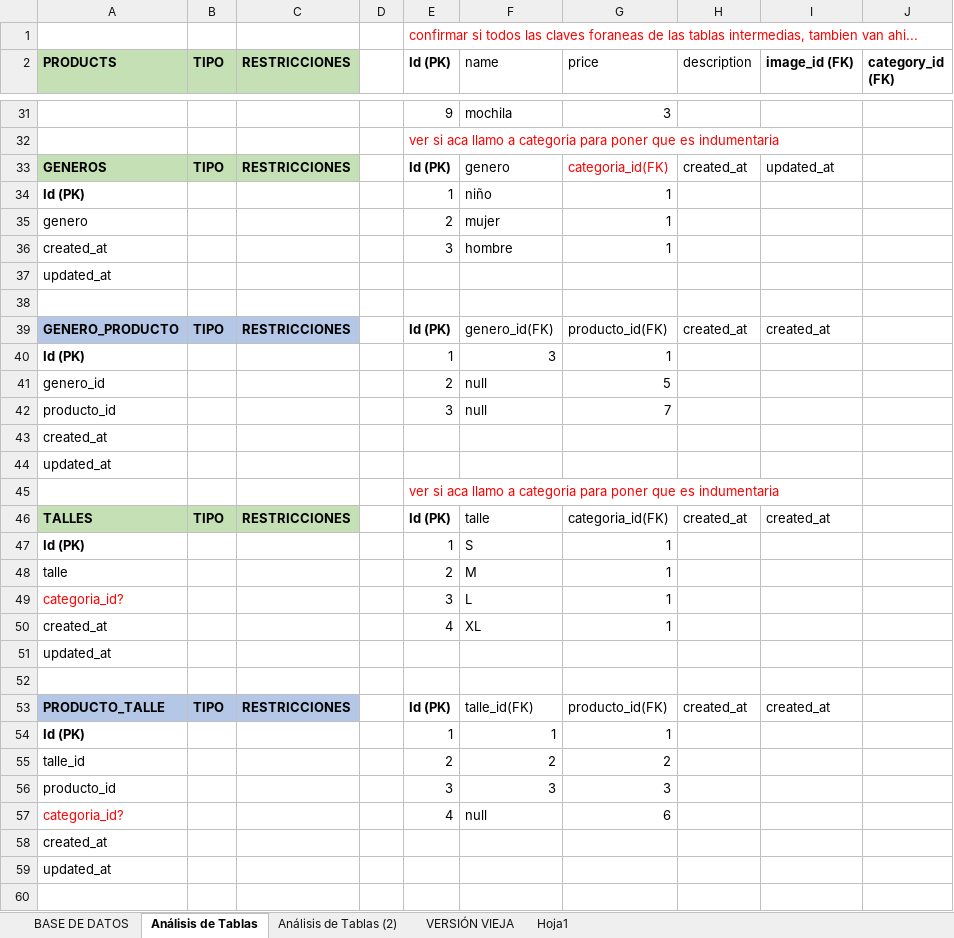
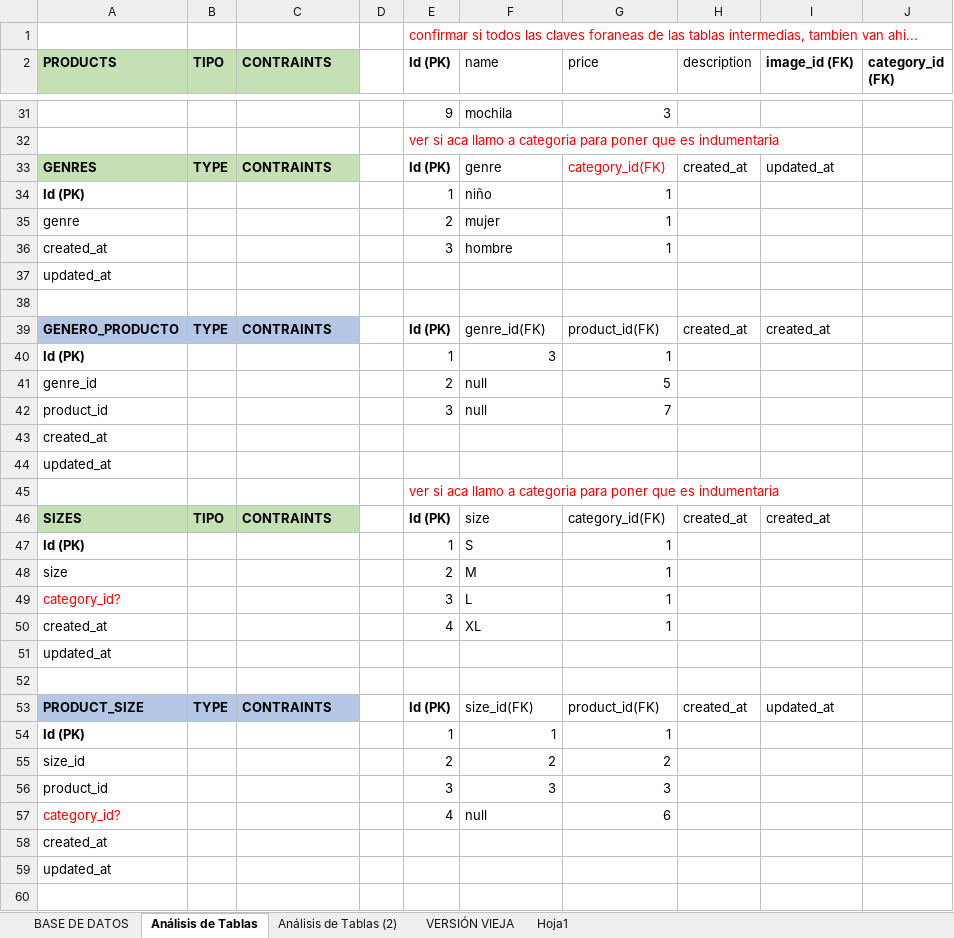
Before and after one commit to xiomaraOcampo/VisteteDePoder, an Excel workbook: tablas_ base de datos.xlsx, sheet Análisis de Tablas, drawn as a sheet; only a part is shown, gaps mark what is left out; values as stored, in another font and other column widths than the file's, no borders; charts and pictures not drawn; the diff covers the shown part only; the diff names each change by its address in the sheet, - before the commit and + after, or states it on an @@ line.

Commit message:
lo que agregamos en la clase de practica

```diff
--- a/tablas_ base de datos.xlsx (sheet Análisis de Tablas)
+++ b/tablas_ base de datos.xlsx (sheet Análisis de Tablas)
-C2: RESTRICCIONES
+C2: CONTRAINTS
-A33 (PRODUCTS): GENEROS
+A33 (PRODUCTS): GENRES
-B33 (TIPO): TIPO
+B33 (TIPO): TYPE
-C33 (CONTRAINTS): RESTRICCIONES
+C33 (CONTRAINTS): CONTRAINTS
-F33 (name): genero
+F33 (name): genre
-G33 (price): categoria_id(FK)
+G33 (price): category_id(FK)
-A35 (PRODUCTS): genero
+A35 (PRODUCTS): genre
-B39 (TIPO): TIPO
+B39 (TIPO): TYPE
-C39 (CONTRAINTS): RESTRICCIONES
+C39 (CONTRAINTS): CONTRAINTS
-F39 (name): genero_id(FK)
+F39 (name): genre_id(FK)
-G39 (price): producto_id(FK)
+G39 (price): product_id(FK)
-A41 (PRODUCTS): genero_id
+A41 (PRODUCTS): genre_id
-A42 (PRODUCTS): producto_id
+A42 (PRODUCTS): product_id
-A46 (PRODUCTS): TALLES
+A46 (PRODUCTS): SIZES
-C46 (CONTRAINTS): RESTRICCIONES
+C46 (CONTRAINTS): CONTRAINTS
-F46 (name): talle
+F46 (name): size
-G46 (price): categoria_id(FK)
+G46 (price): category_id(FK)
-A48 (PRODUCTS): talle
+A48 (PRODUCTS): size
-A49 (PRODUCTS): categoria_id?
+A49 (PRODUCTS): category_id?
-A53 (PRODUCTS): PRODUCTO_TALLE
+A53 (PRODUCTS): PRODUCT_SIZE
-B53 (TIPO): TIPO
+B53 (TIPO): TYPE
-C53 (CONTRAINTS): RESTRICCIONES
+C53 (CONTRAINTS): CONTRAINTS
-F53 (name): talle_id(FK)
+F53 (name): size_id(FK)
-G53 (price): producto_id(FK)
+G53 (price): product_id(FK)
-I53 (image_id (FK)): created_at
+I53 (image_id (FK)): updated_at
-A55 (PRODUCTS): talle_id
+A55 (PRODUCTS): size_id
-A56 (PRODUCTS): producto_id
+A56 (PRODUCTS): product_id
-A57 (PRODUCTS): categoria_id?
+A57 (PRODUCTS): category_id?
```
Also changed, not shown: 1 added row, 1 removed row, 23 edited cells and cell formats elsewhere in this sheet, sheet BASE DE DATOS, charts or pictures.
